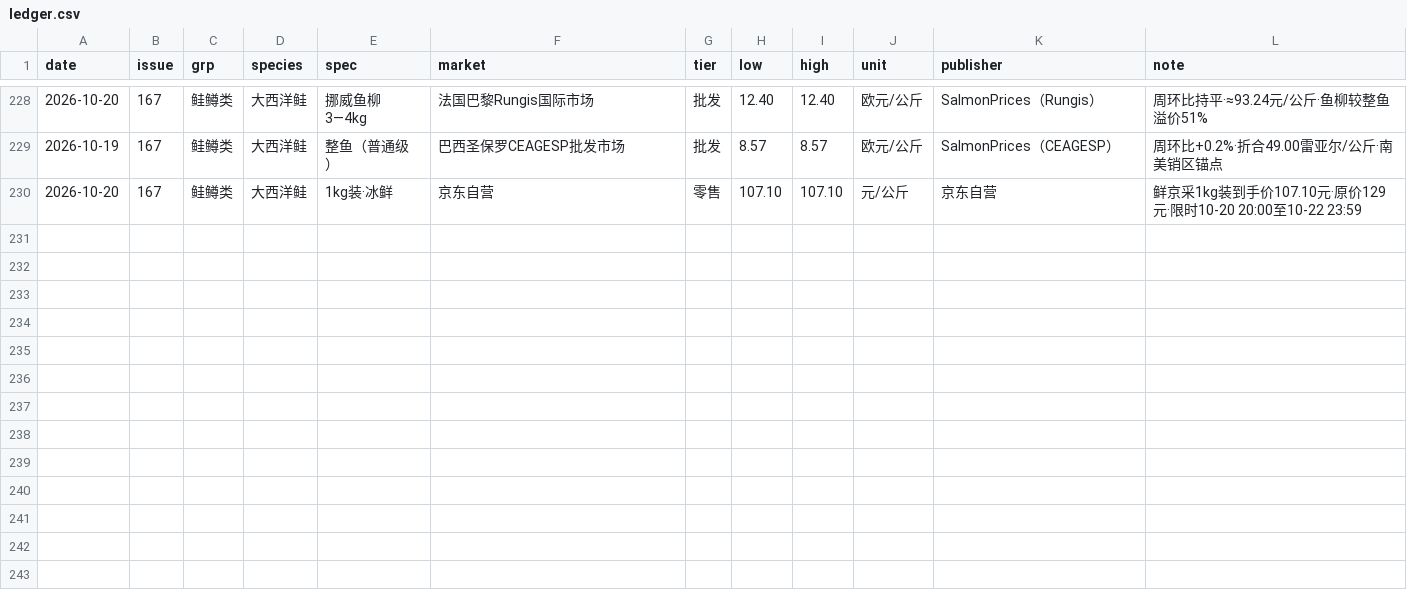
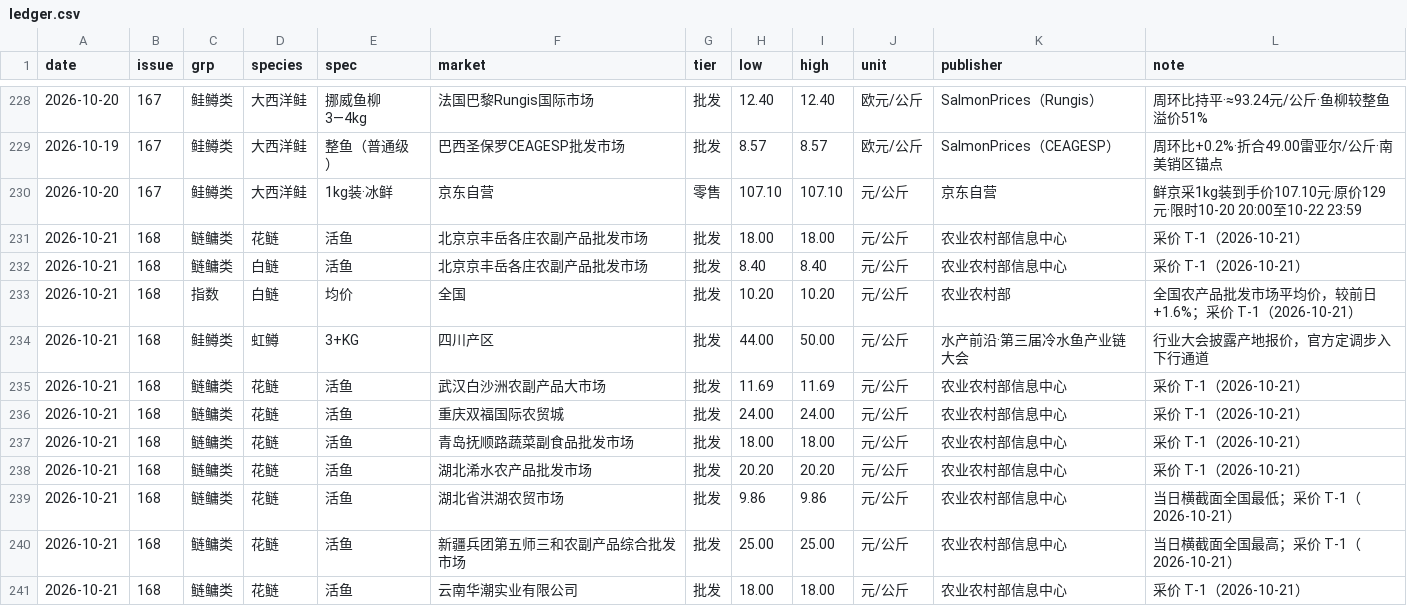
Before and after one commit to arthur202305/shangda-ras-daily, a CSV file: ledger/ledger.csv, drawn as a sheet; only a part is shown, gaps mark what is left out.

```diff
--- a/ledger/ledger.csv
+++ b/ledger/ledger.csv
@@ -230 +230,12 @@
 2026-10-20,167,鲑鳟类,大西洋鲑,1kg装·冰鲜,京东自营,零售,107.10,107.10,元/公斤,京东自营,鲜京采1kg装到手价107.10元·原价129元·限时10-20 20:00至10-22 23:59
+2026-10-21,168,鲢鳙类,花鲢,活鱼,北京京丰岳各庄农副产品批发市场,批发,18.00,18.00,元/公斤,农业农村部信息中心,采价 T-1（2026-10-21）
+2026-10-21,168,鲢鳙类,白鲢,活鱼,北京京丰岳各庄农副产品批发市场,批发,8.40,8.40,元/公斤,农业农村部信息中心,采价 T-1（2026-10-21）
+2026-10-21,168,指数,白鲢,均价,全国,批发,10.20,10.20,元/公斤,农业农村部,全国农产品批发市场平均价，较前日+1.6%；采价 T-1（2026-10-21）
+2026-10-21,168,鲑鳟类,虹鳟,3+KG,四川产区,批发,44.00,50.00,元/公斤,水产前沿·第三届冷水鱼产业链大会,行业大会披露产地报价，官方定调步入下行通道
+2026-10-21,168,鲢鳙类,花鲢,活鱼,武汉白沙洲农副产品大市场,批发,11.69,11.69,元/公斤,农业农村部信息中心,采价 T-1（2026-10-21）
+2026-10-21,168,鲢鳙类,花鲢,活鱼,重庆双福国际农贸城,批发,24.00,24.00,元/公斤,农业农村部信息中心,采价 T-1（2026-10-21）
+2026-10-21,168,鲢鳙类,花鲢,活鱼,青岛抚顺路蔬菜副食品批发市场,批发,18.00,18.00,元/公斤,农业农村部信息中心,采价 T-1（2026-10-21）
+2026-10-21,168,鲢鳙类,花鲢,活鱼,湖北浠水农产品批发市场,批发,20.20,20.20,元/公斤,农业农村部信息中心,采价 T-1（2026-10-21）
+2026-10-21,168,鲢鳙类,花鲢,活鱼,湖北省洪湖农贸市场,批发,9.86,9.86,元/公斤,农业农村部信息中心,当日横截面全国最低；采价 T-1（2026-10-21）
+2026-10-21,168,鲢鳙类,花鲢,活鱼,新疆兵团第五师三和农副产品综合批发市场,批发,25.00,25.00,元/公斤,农业农村部信息中心,当日横截面全国最高；采价 T-1（2026-10-21）
+2026-10-21,168,鲢鳙类,花鲢,活鱼,云南华潮实业有限公司,批发,18.00,18.00,元/公斤,农业农村部信息中心,采价 T-1（2026-10-21）
```
Also changed, not shown: 3 other files.
